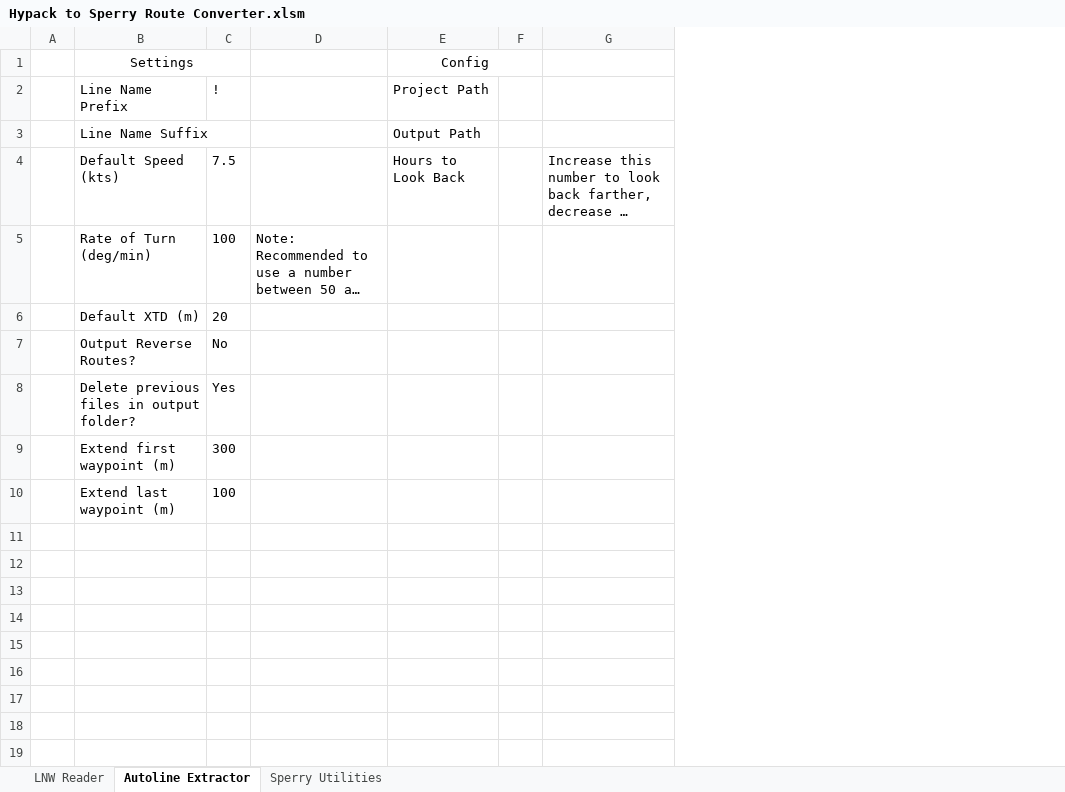
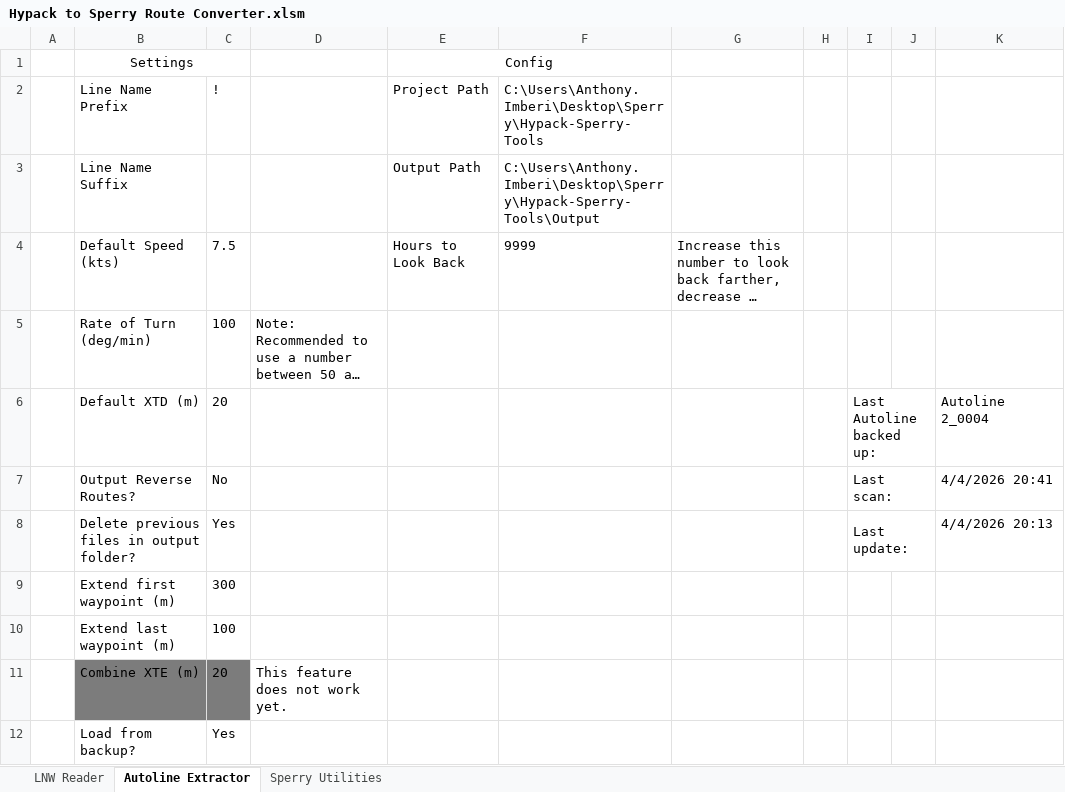
Before and after one commit to sky7prx/Hypack-Sperry-Tools, an Excel workbook: Hypack to Sperry Route Converter.xlsm, sheet Autoline Extractor, drawn as a sheet; long unchanged cells end in …; values as stored, in another font and other column widths than the file's, no borders; charts and pictures and conditional formats not drawn; removed rows and columns are numbered as before the commit, all else as after; the diff names each change by its address in the sheet, - before the commit and + after, or states it on an @@ line.

Commit message:
Add autoline backup feature.

```diff
--- a/Hypack to Sperry Route Converter.xlsm (sheet Autoline Extractor)
+++ b/Hypack to Sperry Route Converter.xlsm (sheet Autoline Extractor)
-column F, empty
+column F, rows 2-4: C:\Users\Anthony.Imberi\Desktop\Sperry\Hypack-Sperry-Tools | C:\Users\Anthony.Imberi\Desktop\Sperry\Hypack-Sperry-Tools\Output | 9999
+column H, empty
+column I, rows 6-8: Last Autoline backed up: | Last scan: | Last update:
+column J, empty
+column K, rows 6-8: Autoline 2_0004 | 4/4/2026 20:41 | 4/4/2026 20:13
+row 11:  | Combine XTE (m) | 20 | This feature does not work yet.
+row 12:  | Load from backup? | Yes
```
Also changed, not shown: charts or pictures, 1 other file.
